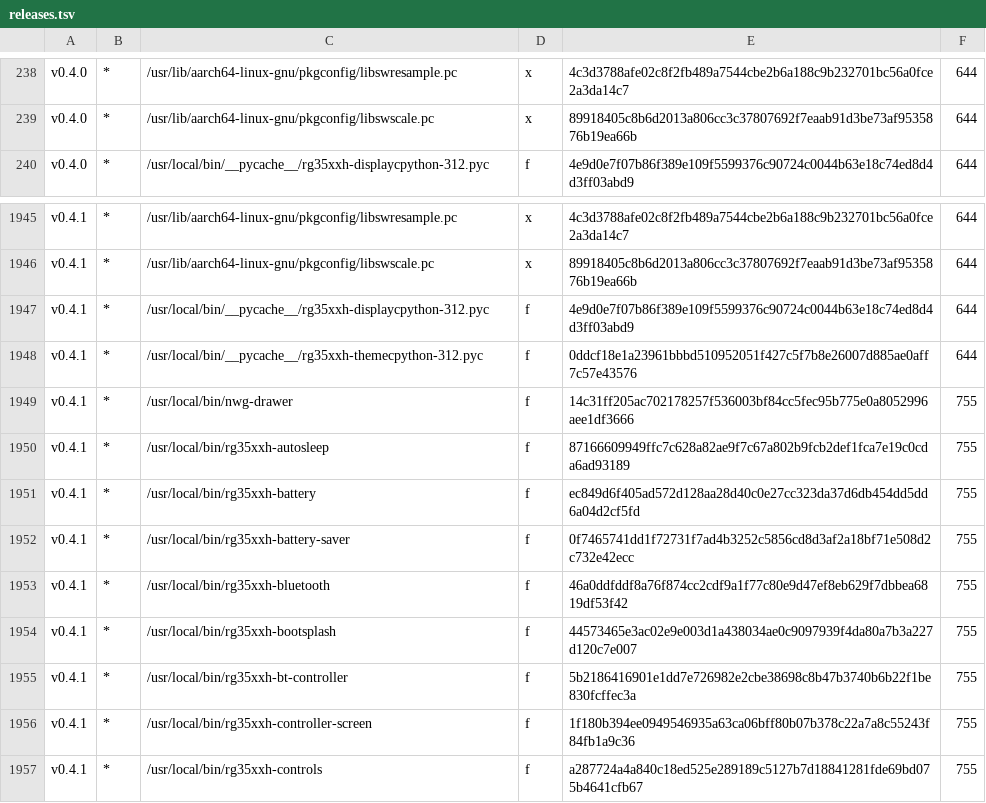
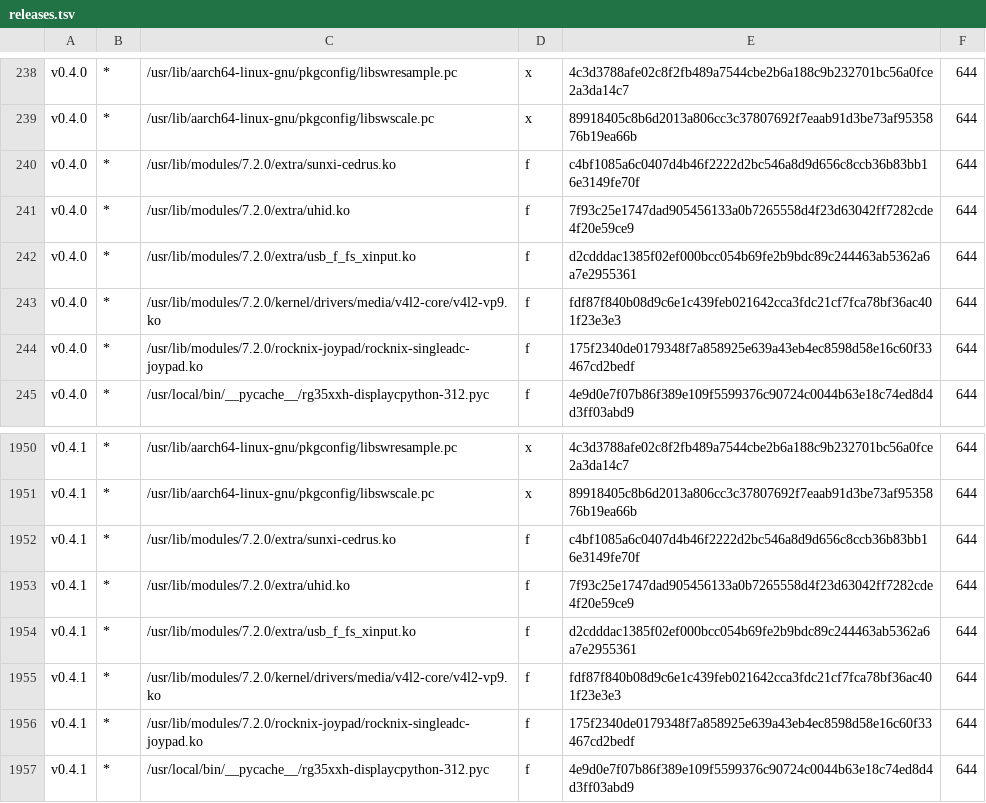
Before and after one commit to junsulee119/handtop, a TSV file: overlay/usr/local/share/handtop/releases.tsv, drawn as a sheet; only a part is shown, gaps mark what is left out; the shorter side is filled out with more unchanged rows.

Commit message:
Updates: v0.5.1 fixes (stock modules in release data, rollback trial alternatives, diversions on aborted reinstall, migration permissions, archive baselines and staged adds, FFmpeg input history and path checks, harness cleanup); FFmpeg rev 2

```diff
--- a/overlay/usr/local/share/handtop/releases.tsv
+++ b/overlay/usr/local/share/handtop/releases.tsv
@@ -239,2 +239,7 @@ v0.4.0	*	/usr/lib/aarch64-linux-gnu/pkgconfig/libswresample.pc	x	4c3d3788afe02c8
 v0.4.0	*	/usr/lib/aarch64-linux-gnu/pkgconfig/libswscale.pc	x	89918405c8b6d2013a806cc3c37807692f7eaab91d3be73af9535876b19ea66b	644
+v0.4.0	*	/usr/lib/modules/7.2.0/extra/sunxi-cedrus.ko	f	c4bf1085a6c0407d4b46f2222d2bc546a8d9d656c8ccb36b83bb16e3149fe70f	644
+v0.4.0	*	/usr/lib/modules/7.2.0/extra/uhid.ko	f	7f93c25e1747dad905456133a0b7265558d4f23d63042ff7282cde4f20e59ce9	644
+v0.4.0	*	/usr/lib/modules/7.2.0/extra/usb_f_fs_xinput.ko	f	d2cdddac1385f02ef000bcc054b69fe2b9bdc89c244463ab5362a6a7e2955361	644
+v0.4.0	*	/usr/lib/modules/7.2.0/kernel/drivers/media/v4l2-core/v4l2-vp9.ko	f	fdf87f840b08d9c6e1c439feb021642cca3fdc21cf7fca78bf36ac401f23e3e3	644
+v0.4.0	*	/usr/lib/modules/7.2.0/rocknix-joypad/rocknix-singleadc-joypad.ko	f	175f2340de0179348f7a858925e639a43eb4ec8598d58e16c60f33467cd2bedf	644
 v0.4.0	*	/usr/local/bin/__pycache__/rg35xxh-displaycpython-312.pyc	f	4e9d0e7f07b86f389e109f5599376c90724c0044b63e18c74ed8d4d3ff03abd9	644
@@ -1946,2 +1951,7 @@ v0.4.1	*	/usr/lib/aarch64-linux-gnu/pkgconfig/libswresample.pc	x	4c3d3788afe02c8
 v0.4.1	*	/usr/lib/aarch64-linux-gnu/pkgconfig/libswscale.pc	x	89918405c8b6d2013a806cc3c37807692f7eaab91d3be73af9535876b19ea66b	644
+v0.4.1	*	/usr/lib/modules/7.2.0/extra/sunxi-cedrus.ko	f	c4bf1085a6c0407d4b46f2222d2bc546a8d9d656c8ccb36b83bb16e3149fe70f	644
+v0.4.1	*	/usr/lib/modules/7.2.0/extra/uhid.ko	f	7f93c25e1747dad905456133a0b7265558d4f23d63042ff7282cde4f20e59ce9	644
+v0.4.1	*	/usr/lib/modules/7.2.0/extra/usb_f_fs_xinput.ko	f	d2cdddac1385f02ef000bcc054b69fe2b9bdc89c244463ab5362a6a7e2955361	644
+v0.4.1	*	/usr/lib/modules/7.2.0/kernel/drivers/media/v4l2-core/v4l2-vp9.ko	f	fdf87f840b08d9c6e1c439feb021642cca3fdc21cf7fca78bf36ac401f23e3e3	644
+v0.4.1	*	/usr/lib/modules/7.2.0/rocknix-joypad/rocknix-singleadc-joypad.ko	f	175f2340de0179348f7a858925e639a43eb4ec8598d58e16c60f33467cd2bedf	644
 v0.4.1	*	/usr/local/bin/__pycache__/rg35xxh-displaycpython-312.pyc	f	4e9d0e7f07b86f389e109f5599376c90724c0044b63e18c74ed8d4d3ff03abd9	644
```
Also changed, not shown: 23 other files.
